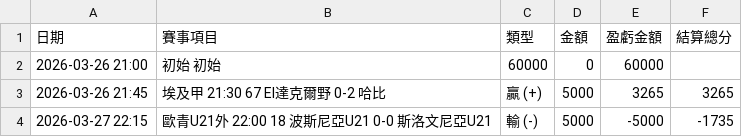
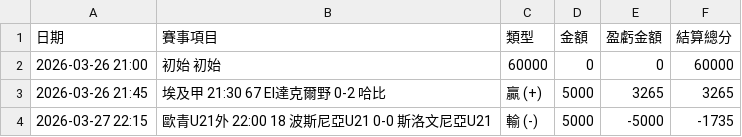
Before and after one commit to chouchenglai/soccer-manager, a CSV file: soccer_master_data.csv, drawn as a sheet; only a part is shown.

Commit message:
Update soccer_master_data.csv

```diff
--- a/soccer_master_data.csv
+++ b/soccer_master_data.csv
@@ -1,3 +1,3 @@
 日期,賽事項目,類型,金額,盈虧金額,結算總分
-2026-03-26 21:00,初始	  初始	                            ,60000,0,60000
+2026-03-26 21:00,初始	  初始	                            ,60000,0,0,60000
 2026-03-26 21:45,埃及甲	21:30	67	El達克爾野	0-2	哈比,贏 (+),5000,3265,3265
```
